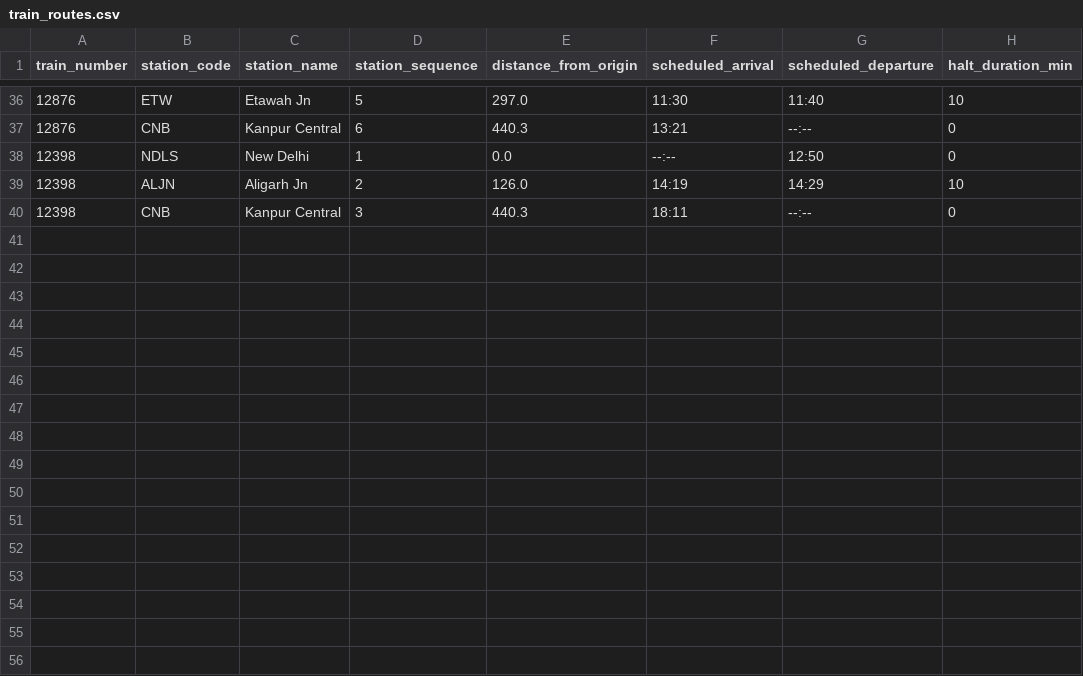
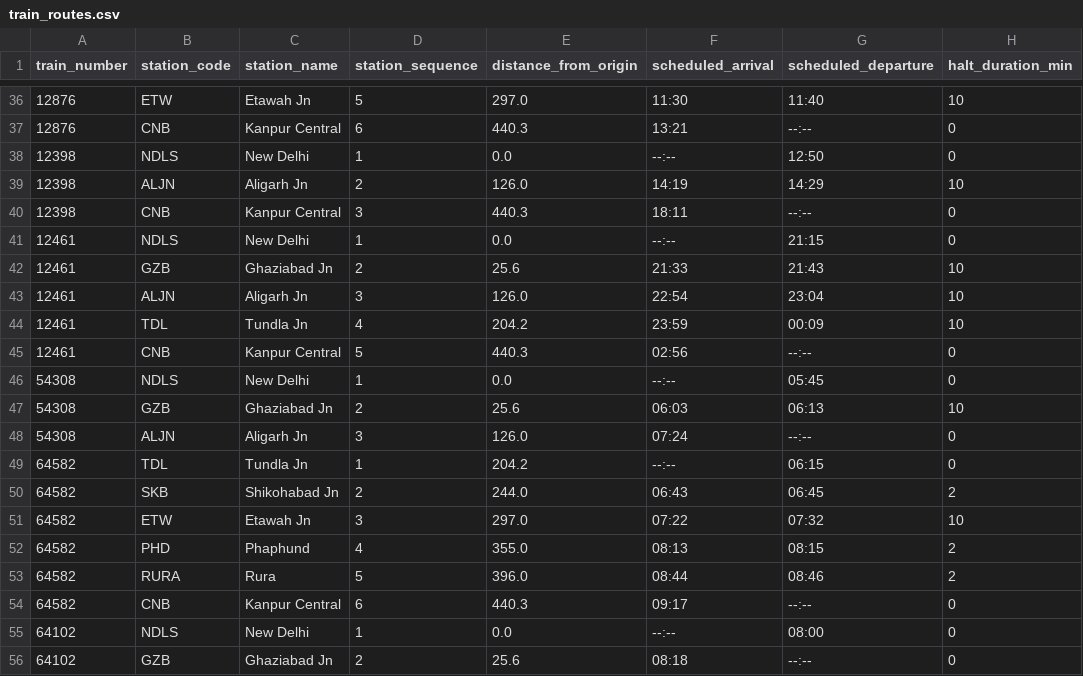
Before and after one commit to MrPriyanshu16/dyname-eta-train-forecast, a CSV file: ml_system/data/raw/train_routes.csv, drawn as a sheet; only a part is shown, gaps mark what is left out; the diff names each change by its address in the sheet, - before the commit and + after, or states it on an @@ line.

```diff
--- a/ml_system/data/raw/train_routes.csv
+++ b/ml_system/data/raw/train_routes.csv
+row 41: 12461 | NDLS | New Delhi | 1 | 0.0 | --:-- | 21:15 | 0
+row 42: 12461 | GZB | Ghaziabad Jn | 2 | 25.6 | 21:33 | 21:43 | 10
+row 43: 12461 | ALJN | Aligarh Jn | 3 | 126.0 | 22:54 | 23:04 | 10
+row 44: 12461 | TDL | Tundla Jn | 4 | 204.2 | 23:59 | 00:09 | 10
+row 45: 12461 | CNB | Kanpur Central | 5 | 440.3 | 02:56 | --:-- | 0
+row 46: 54308 | NDLS | New Delhi | 1 | 0.0 | --:-- | 05:45 | 0
+row 47: 54308 | GZB | Ghaziabad Jn | 2 | 25.6 | 06:03 | 06:13 | 10
+row 48: 54308 | ALJN | Aligarh Jn | 3 | 126.0 | 07:24 | --:-- | 0
+row 49: 64582 | TDL | Tundla Jn | 1 | 204.2 | --:-- | 06:15 | 0
+row 50: 64582 | SKB | Shikohabad Jn | 2 | 244.0 | 06:43 | 06:45 | 2
+row 51: 64582 | ETW | Etawah Jn | 3 | 297.0 | 07:22 | 07:32 | 10
+row 52: 64582 | PHD | Phaphund | 4 | 355.0 | 08:13 | 08:15 | 2
+row 53: 64582 | RURA | Rura | 5 | 396.0 | 08:44 | 08:46 | 2
+row 54: 64582 | CNB | Kanpur Central | 6 | 440.3 | 09:17 | --:-- | 0
+row 55: 64102 | NDLS | New Delhi | 1 | 0.0 | --:-- | 08:00 | 0
+row 56: 64102 | GZB | Ghaziabad Jn | 2 | 25.6 | 08:18 | --:-- | 0
```
Also changed, not shown: ml_system/data/raw/train_master.csv, 40 other files.
